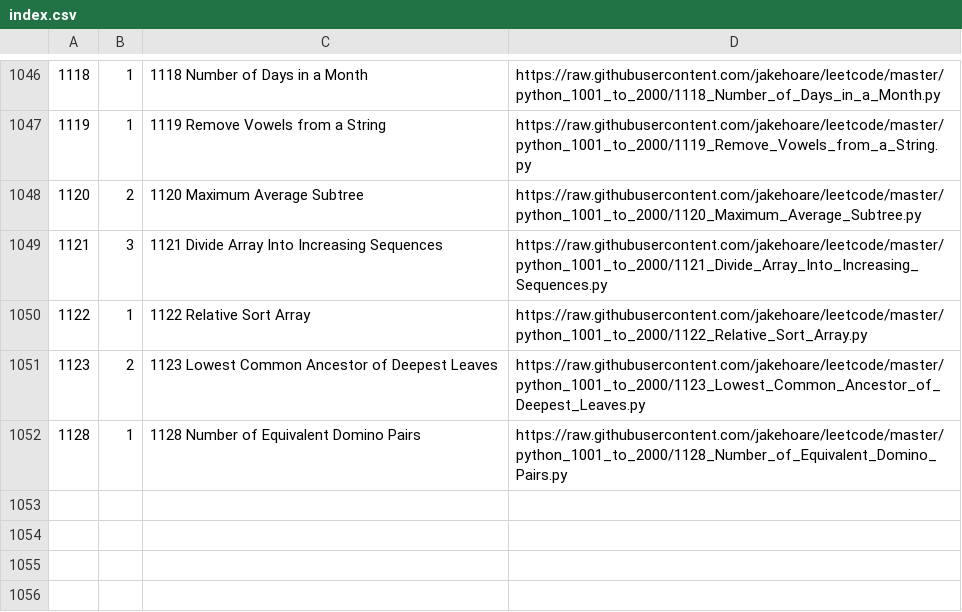
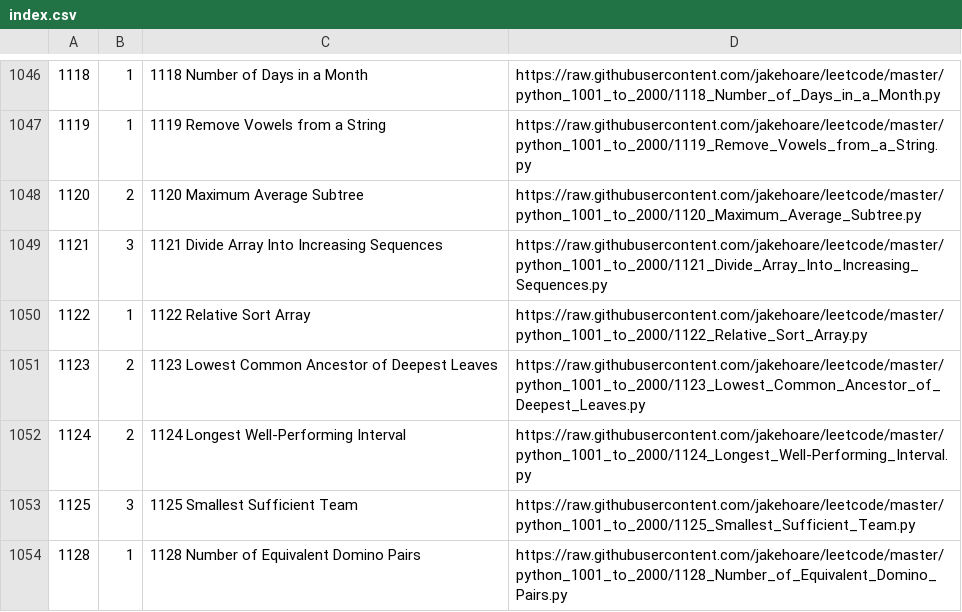
Before and after one commit to jakehoare/leetcode, a CSV file: index.csv, drawn as a sheet; only a part is shown, gaps mark what is left out.

Commit message:
Update index.

```diff
--- a/index.csv
+++ b/index.csv
@@ -1051,2 +1051,4 @@
 1123,2,1123 Lowest Common Ancestor of Deepest Leaves,https://raw.githubusercontent.com/jakehoare/leetcode/master/python_1001_to_2000/1123_Lowest_Common_Ancestor_of_Deepest_Leaves.py
+1124,2,1124 Longest Well-Performing Interval,https://raw.githubusercontent.com/jakehoare/leetcode/master/python_1001_to_2000/1124_Longest_Well-Performing_Interval.py
+1125,3,1125 Smallest Sufficient Team,https://raw.githubusercontent.com/jakehoare/leetcode/master/python_1001_to_2000/1125_Smallest_Sufficient_Team.py
 1128,1,1128 Number of Equivalent Domino Pairs,https://raw.githubusercontent.com/jakehoare/leetcode/master/python_1001_to_2000/1128_Number_of_Equivalent_Domino_Pairs.py
```
